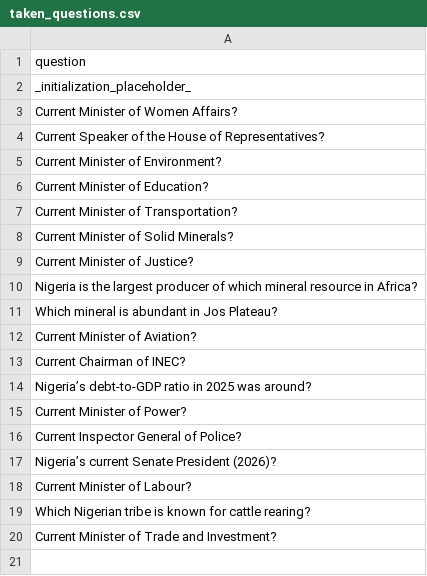
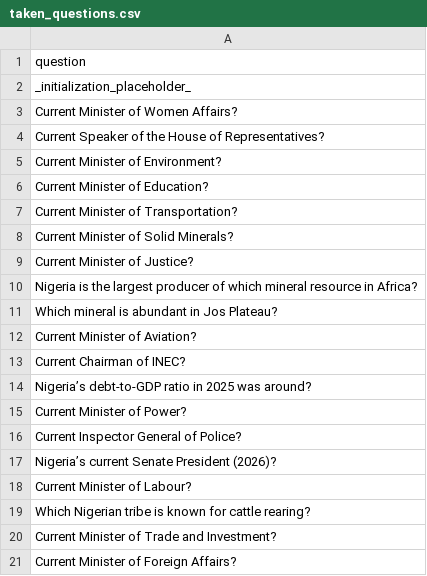
Before and after one commit to datascience-uniben/faculty_of_com_quiz, a CSV file: taken_questions.csv, drawn as a sheet.

Commit message:
Marked used by: Data_Science

```diff
--- a/taken_questions.csv
+++ b/taken_questions.csv
@@ -20 +20,2 @@ Which Nigerian tribe is known for cattle rearing?
 Current Minister of Trade and Investment?
+Current Minister of Foreign Affairs?
```
